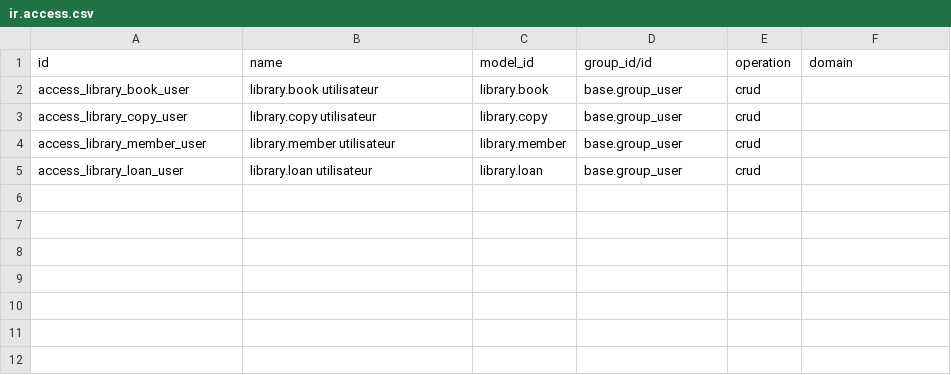
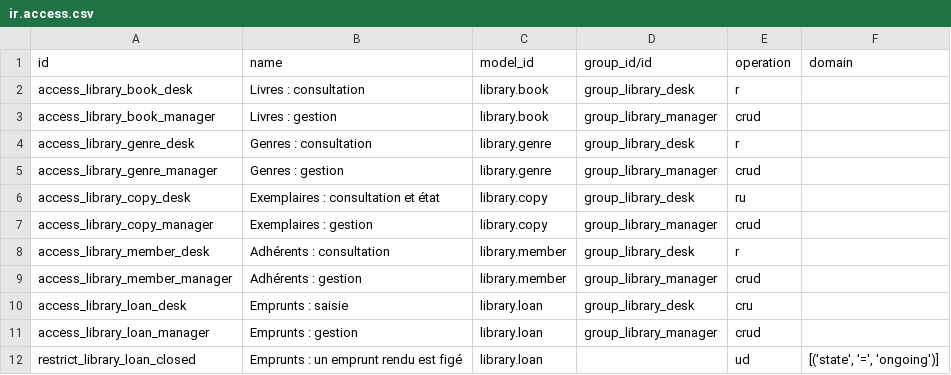
Before and after one commit to stagenie/odooskills-blog, a CSV file: modules-odoo20/biblio/security/ir.access.csv, drawn as a sheet.

```diff
--- a/modules-odoo20/biblio/security/ir.access.csv
+++ b/modules-odoo20/biblio/security/ir.access.csv
@@ -1,5 +1,12 @@
 id,name,model_id,group_id/id,operation,domain
-access_library_book_user,library.book utilisateur,library.book,base.group_user,crud,
-access_library_copy_user,library.copy utilisateur,library.copy,base.group_user,crud,
-access_library_member_user,library.member utilisateur,library.member,base.group_user,crud,
-access_library_loan_user,library.loan utilisateur,library.loan,base.group_user,crud,
+access_library_book_desk,Livres : consultation,library.book,group_library_desk,r,
+access_library_book_manager,Livres : gestion,library.book,group_library_manager,crud,
+access_library_genre_desk,Genres : consultation,library.genre,group_library_desk,r,
+access_library_genre_manager,Genres : gestion,library.genre,group_library_manager,crud,
+access_library_copy_desk,Exemplaires : consultation et état,library.copy,group_library_desk,ru,
+access_library_copy_manager,Exemplaires : gestion,library.copy,group_library_manager,crud,
+access_library_member_desk,Adhérents : consultation,library.member,group_library_desk,r,
+access_library_member_manager,Adhérents : gestion,library.member,group_library_manager,crud,
+access_library_loan_desk,Emprunts : saisie,library.loan,group_library_desk,cru,
+access_library_loan_manager,Emprunts : gestion,library.loan,group_library_manager,crud,
+restrict_library_loan_closed,Emprunts : un emprunt rendu est figé,library.loan,,ud,"[('state', '=', 'ongoing')]"
```
Also changed, not shown: 28 other files.
